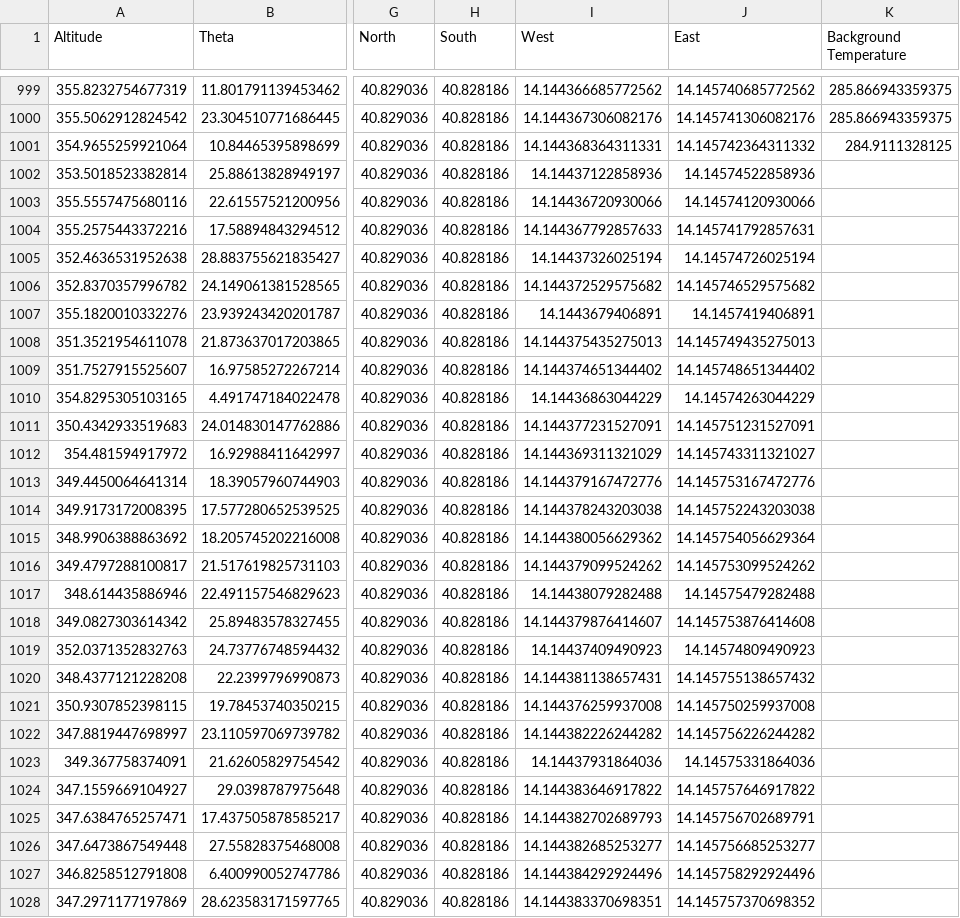
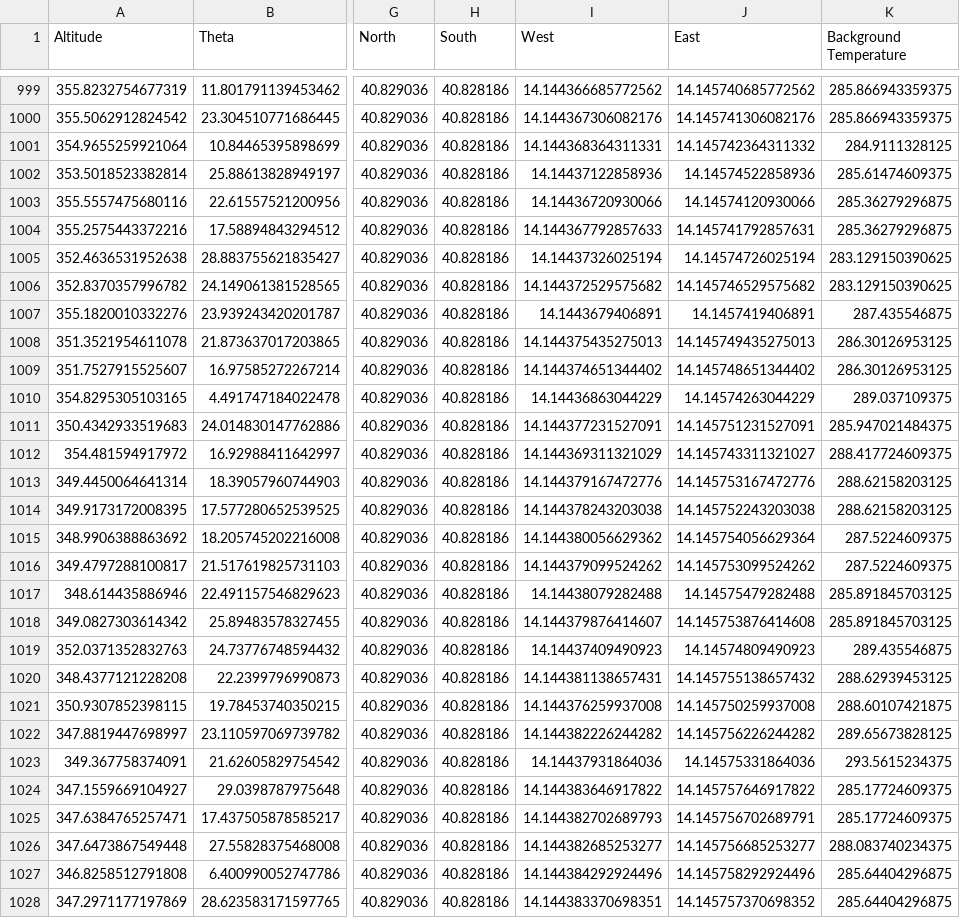
Before and after one commit to FaridRash/IGNIS, a CSV file: df_excel_with_temperature.csv, drawn as a sheet; only a part is shown, gaps mark what is left out; the diff covers the shown part only; the diff names each change by its address in the sheet, - before the commit and + after, or states it on an @@ line.

Commit message:
Add df_excel_with_temperature.csv to repo root

```diff
--- a/df_excel_with_temperature.csv
+++ b/df_excel_with_temperature.csv
-K1002 (Background Temperature): (empty)
+K1002 (Background Temperature): 285.61474609375
-K1003:K1004 (Background Temperature): (empty)
+K1003:K1004 (Background Temperature): 285.36279296875
-K1005:K1006 (Background Temperature): (empty)
+K1005:K1006 (Background Temperature): 283.129150390625
-K1007 (Background Temperature): (empty)
+K1007 (Background Temperature): 287.435546875
-K1008:K1009 (Background Temperature): (empty)
+K1008:K1009 (Background Temperature): 286.30126953125
-K1010 (Background Temperature): (empty)
+K1010 (Background Temperature): 289.037109375
-K1011 (Background Temperature): (empty)
+K1011 (Background Temperature): 285.947021484375
-K1012 (Background Temperature): (empty)
+K1012 (Background Temperature): 288.417724609375
-K1013:K1014 (Background Temperature): (empty)
+K1013:K1014 (Background Temperature): 288.62158203125
-K1015:K1016 (Background Temperature): (empty)
+K1015:K1016 (Background Temperature): 287.5224609375
-K1017:K1018 (Background Temperature): (empty)
+K1017:K1018 (Background Temperature): 285.891845703125
-K1019 (Background Temperature): (empty)
+K1019 (Background Temperature): 289.435546875
-K1020 (Background Temperature): (empty)
+K1020 (Background Temperature): 288.62939453125
-K1021 (Background Temperature): (empty)
+K1021 (Background Temperature): 288.60107421875
-K1022 (Background Temperature): (empty)
+K1022 (Background Temperature): 289.65673828125
-K1023 (Background Temperature): (empty)
+K1023 (Background Temperature): 293.5615234375
-K1024:K1025 (Background Temperature): (empty)
+K1024:K1025 (Background Temperature): 285.17724609375
-K1026 (Background Temperature): (empty)
+K1026 (Background Temperature): 288.083740234375
-K1027:K1028 (Background Temperature): (empty)
+K1027:K1028 (Background Temperature): 285.64404296875
```
Also changed, not shown: 98 edited cells elsewhere in this file.
